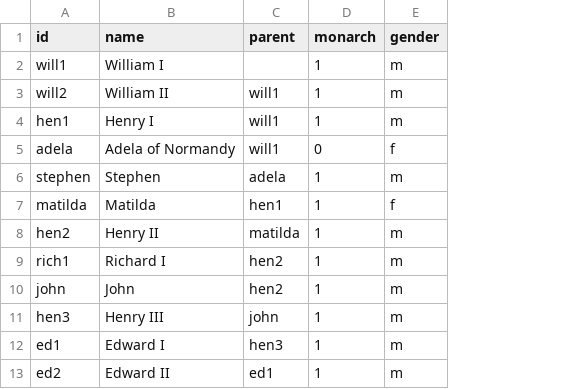
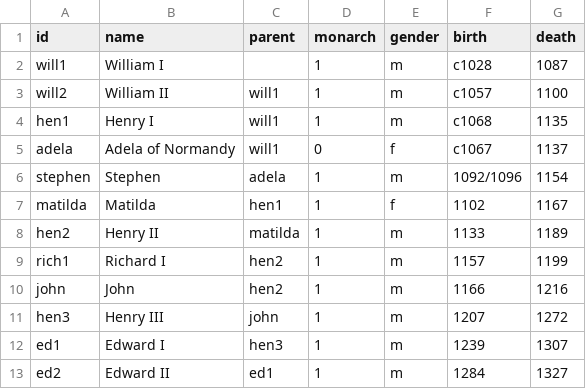
Before and after one commit to davorg/royalrels, a CSV file: monarchs.csv, drawn as a sheet; only a part is shown; the diff names each change by its address in the sheet, - before the commit and + after, or states it on an @@ line.

Commit message:
Added birth and death data

```diff
--- a/monarchs.csv
+++ b/monarchs.csv
+column F (birth), rows 2-13: c1028 | c1057 | c1068 | c1067 | 1092/1096 | 1102 | 1133 | 1157 | 1166 | 1207 | 1239 | 1284
+column G (death), rows 2-13: 1087 | 1100 | 1135 | 1137 | 1154 | 1167 | 1189 | 1199 | 1216 | 1272 | 1307 | 1327
```
